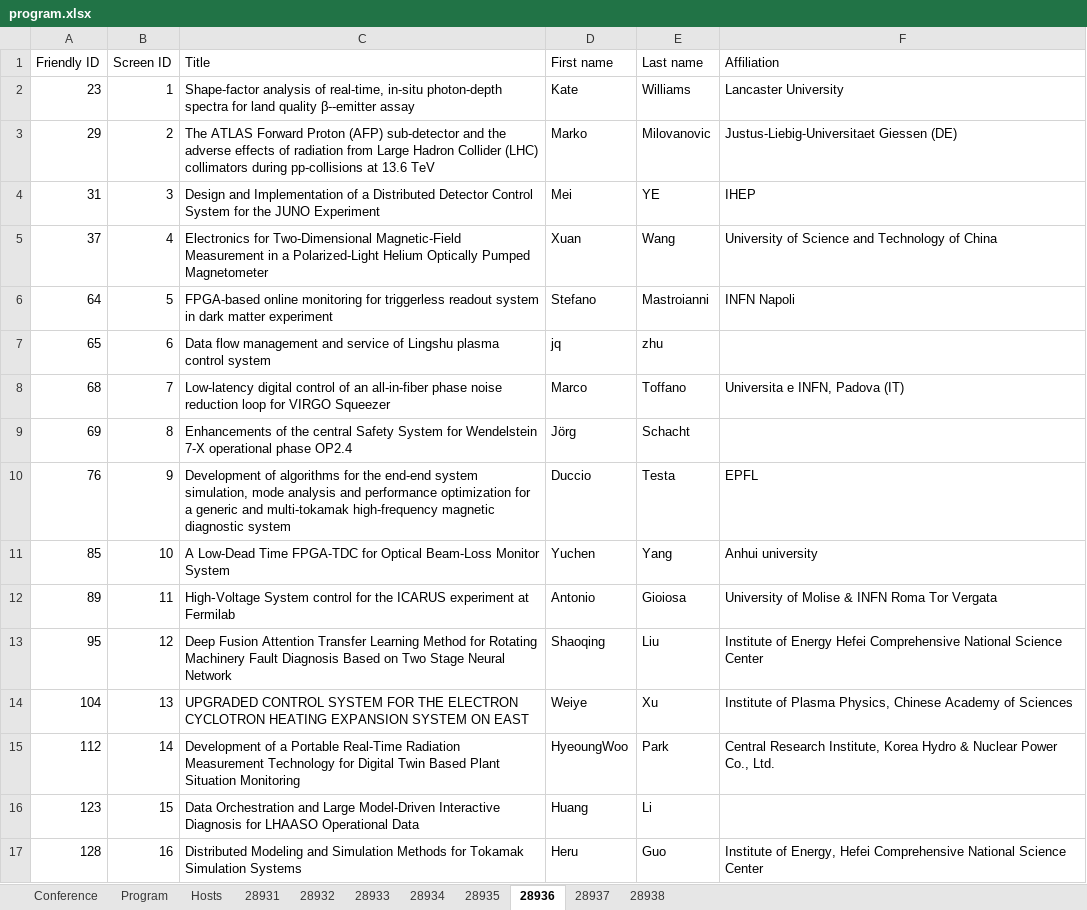
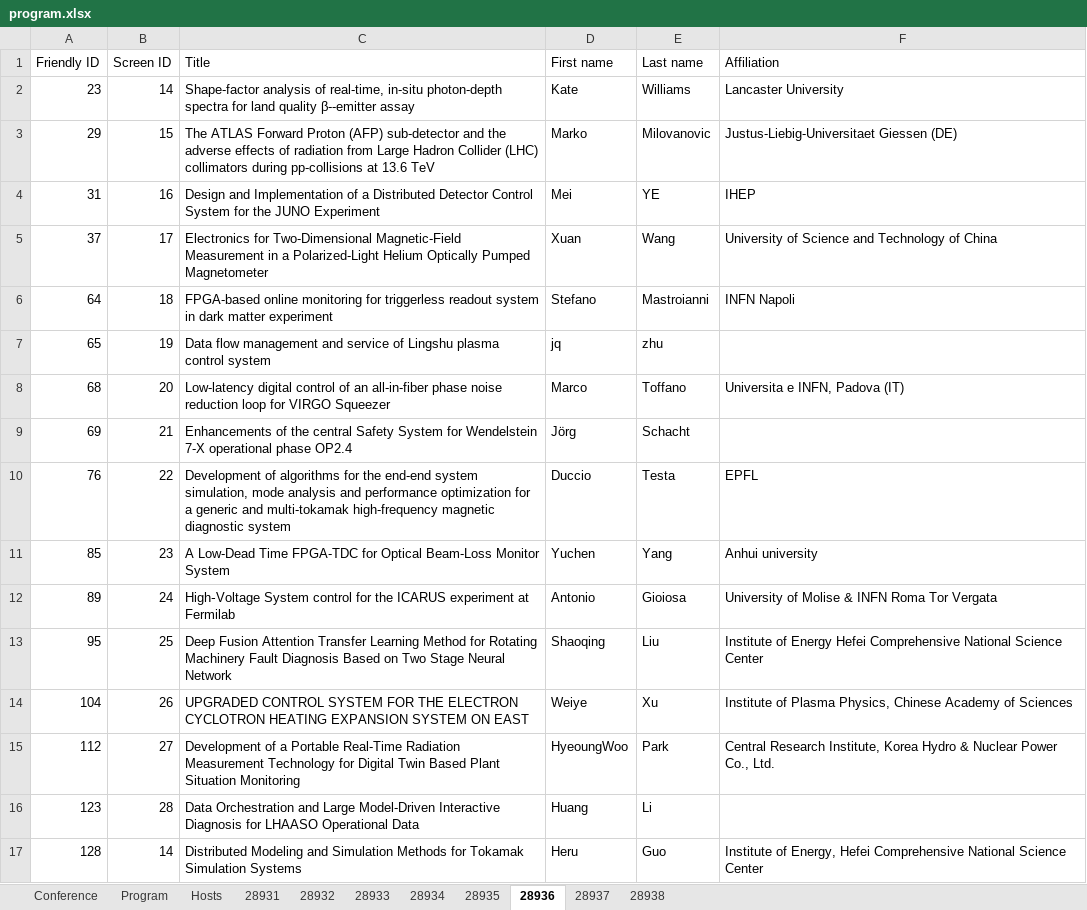
Before and after one commit to pisa-conf/rt2026, an Excel workbook: program.xlsx, sheet 28936, drawn as a sheet; values as stored, in another font and other column widths than the file's, no borders; the diff names each change by its address in the sheet, - before the commit and + after, or states it on an @@ line.

```diff
--- a/program.xlsx (sheet 28936)
+++ b/program.xlsx (sheet 28936)
-B2 (Screen ID): 1
+B2 (Screen ID): 14
-B3 (Screen ID): 2
+B3 (Screen ID): 15
-B4 (Screen ID): 3
+B4 (Screen ID): 16
-B5 (Screen ID): 4
+B5 (Screen ID): 17
-B6 (Screen ID): 5
+B6 (Screen ID): 18
-B7 (Screen ID): 6
+B7 (Screen ID): 19
-B8 (Screen ID): 7
+B8 (Screen ID): 20
-B9 (Screen ID): 8
+B9 (Screen ID): 21
-B10 (Screen ID): 9
+B10 (Screen ID): 22
-B11 (Screen ID): 10
+B11 (Screen ID): 23
-B12 (Screen ID): 11
+B12 (Screen ID): 24
-B13 (Screen ID): 12
+B13 (Screen ID): 25
-B14 (Screen ID): 13
+B14 (Screen ID): 26
-B15 (Screen ID): 14
+B15 (Screen ID): 27
-B16 (Screen ID): 15
+B16 (Screen ID): 28
-B17 (Screen ID): 16
+B17 (Screen ID): 14
```
Also changed, not shown: sheet Hosts, sheet 28932, sheet 28938, sheet 28934, sheet Program, sheet 28935, 3 more sheets, 1 other file.
